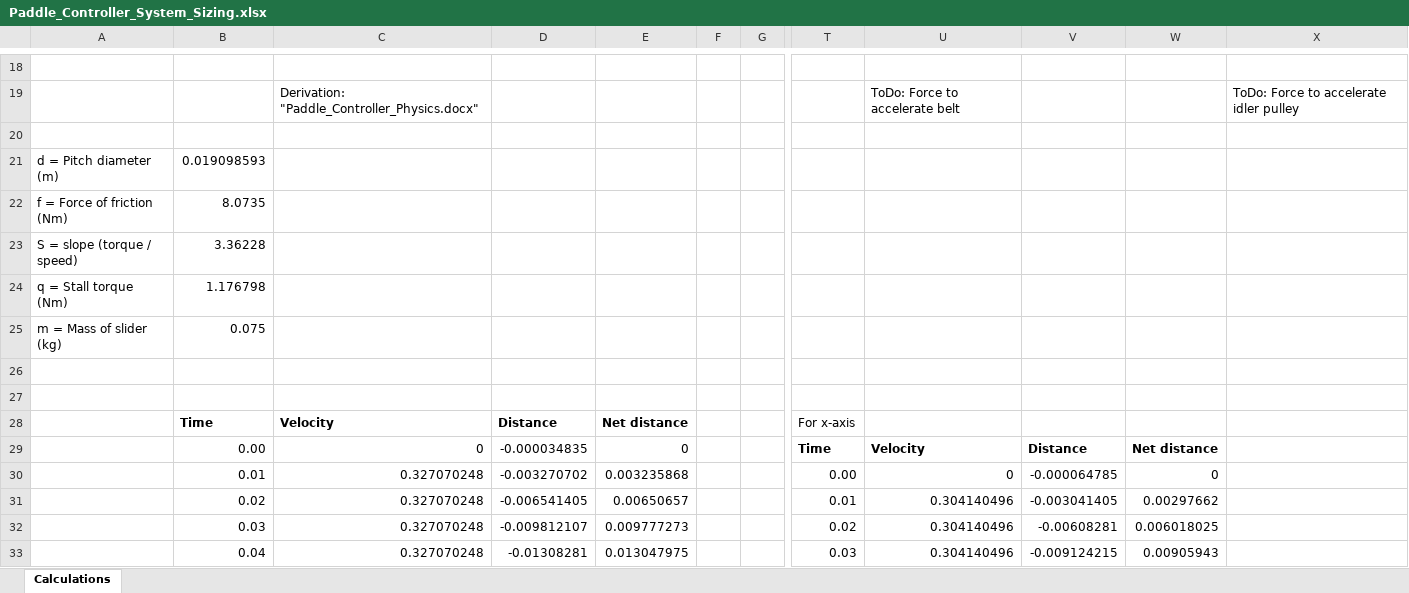
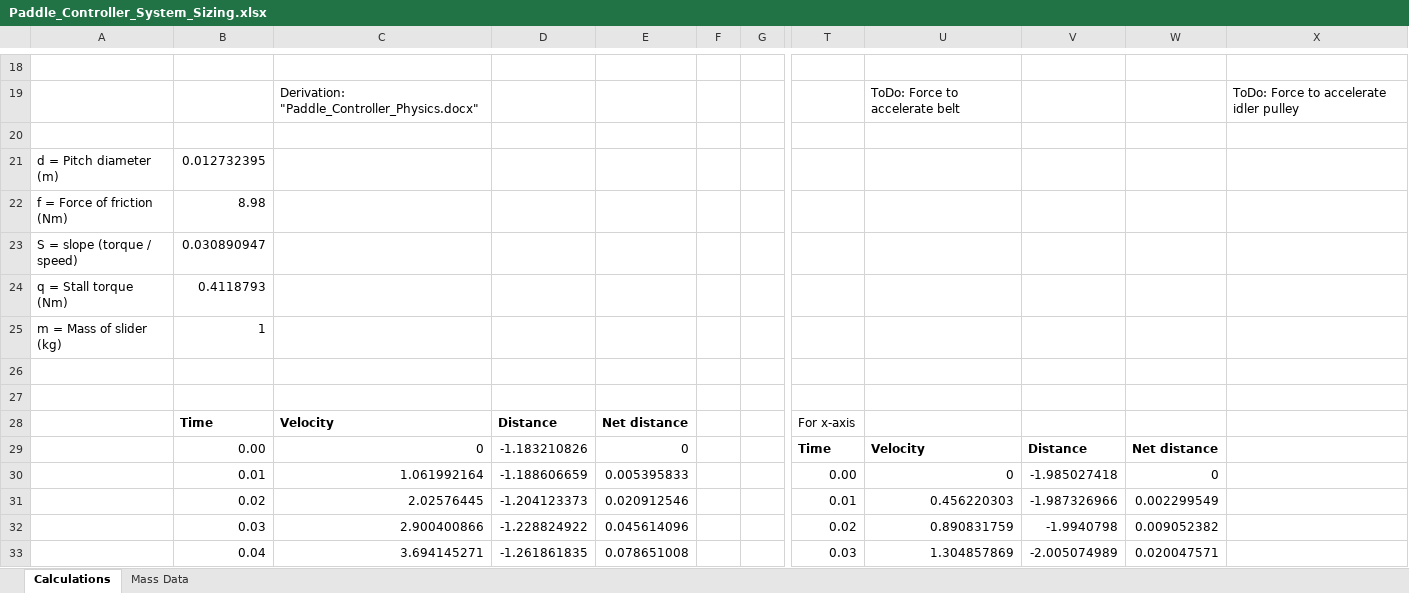
Before and after one commit to tabdallah/capstone, an Excel workbook: 4_Paddle_Controller/Paddle_Controller_System_Sizing.xlsx, sheet Calculations, drawn as a sheet; only a part is shown, gaps mark what is left out; values as stored, in another font and other column widths than the file's, no borders; charts and pictures not drawn; the diff covers the shown part only; the diff names each change by its address in the sheet, - before the commit and + after, or states it on an @@ line.

Commit message:
Refactoring code to make it easier to integrate X and Y axis control

```diff
--- a/4_Paddle_Controller/Paddle_Controller_System_Sizing.xlsx (sheet Calculations)
+++ b/4_Paddle_Controller/Paddle_Controller_System_Sizing.xlsx (sheet Calculations)
+sheet tab: Mass Data
-B21: 0.019098593
+B21: 0.012732395
-B22: 8.0735
+B22: 8.98
-B23: 3.36228
+B23: 0.030890947
-B24: 1.176798
+B24: 0.4118793
-B25: 0.075
+B25: 1
-D29: -0.000034835
+D29: -1.183210826
-C30: 0.327070248
+C30: 1.061992164
-D30: -0.003270702
+D30: -1.188606659
-E30: 0.003235868
+E30: 0.005395833
-V30: -0.000064785
+V30: -1.985027418
-C31: 0.327070248
+C31: 2.02576445
-D31: -0.006541405
+D31: -1.204123373
-E31: 0.00650657
+E31: 0.020912546
-U31: 0.304140496
+U31: 0.456220303
-V31: -0.003041405
+V31: -1.987326966
-W31: 0.00297662
+W31: 0.002299549
-C32: 0.327070248
+C32: 2.900400866
-D32: -0.009812107
+D32: -1.228824922
-E32: 0.009777273
+E32: 0.045614096
-U32: 0.304140496
+U32: 0.890831759
-V32: -0.00608281
+V32: -1.9940798
-W32: 0.006018025
+W32: 0.009052382
-C33: 0.327070248
+C33: 3.694145271
-D33: -0.01308281
+D33: -1.261861835
-E33: 0.013047975
+E33: 0.078651008
-U33: 0.304140496
+U33: 1.304857869
-V33: -0.009124215
+V33: -2.005074989
-W33: 0.00905943
+W33: 0.020047571
```
Also changed, not shown: 1 added row, 1 removed row and 1787 edited cells elsewhere in this sheet, charts or pictures, 44 other files.
